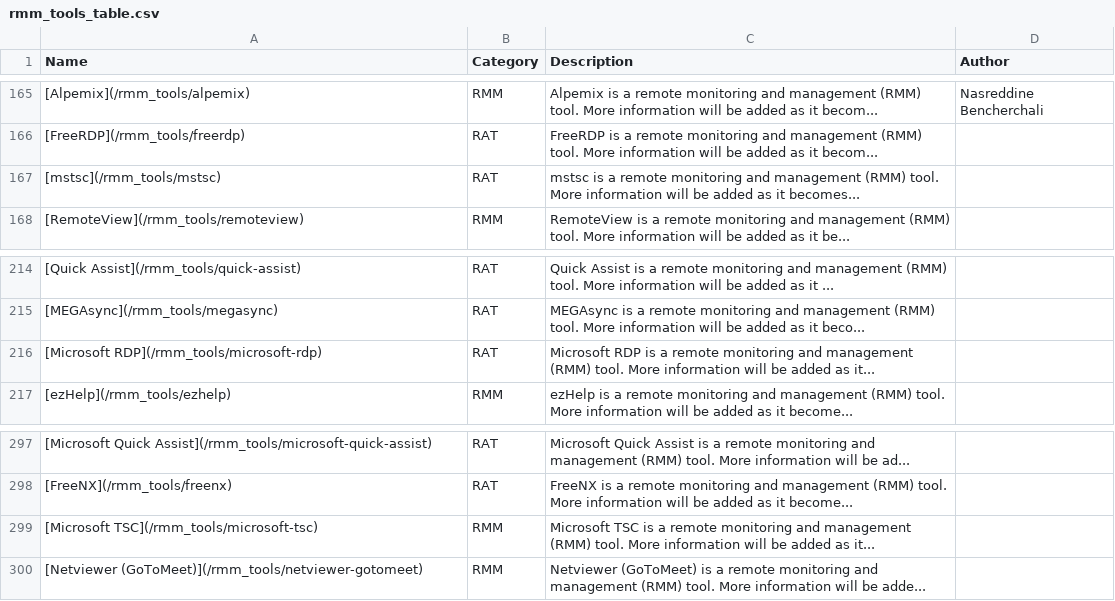
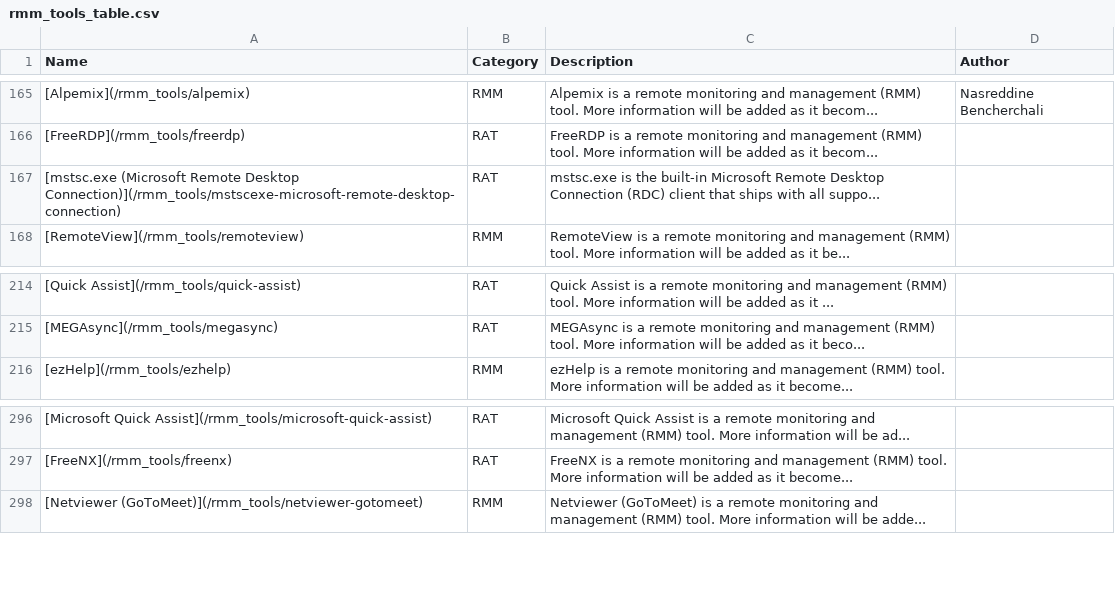
Before and after one commit to magicsword-io/LOLRMM, a CSV file: website/public/rmm_tools_table.csv, drawn as a sheet; only a part is shown, gaps mark what is left out.

```diff
--- a/website/public/rmm_tools_table.csv
+++ b/website/public/rmm_tools_table.csv
@@ -166,3 +166,3 @@ Name,Category,Description,Author
 [FreeRDP](/rmm_tools/freerdp),RAT,FreeRDP is a remote monitoring and management (RMM) tool. More information will be added as it becom...,
-[mstsc](/rmm_tools/mstsc),RAT,mstsc is a remote monitoring and management (RMM) tool. More information will be added as it becomes...,
+[mstsc.exe (Microsoft Remote Desktop Connection)](/rmm_tools/mstscexe-microsoft-remote-desktop-connection),RAT,mstsc.exe is the built-in Microsoft Remote Desktop Connection (RDC) client that ships with all suppo...,
 [RemoteView](/rmm_tools/remoteview),RMM,RemoteView is a remote monitoring and management (RMM) tool. More information will be added as it be...,
@@ -215,3 +215,2 @@ Name,Category,Description,Author
 [MEGAsync](/rmm_tools/megasync),RAT,MEGAsync is a remote monitoring and management (RMM) tool. More information will be added as it beco...,
-[Microsoft RDP](/rmm_tools/microsoft-rdp),RAT,Microsoft RDP is a remote monitoring and management (RMM) tool. More information will be added as it...,
 [ezHelp](/rmm_tools/ezhelp),RMM,ezHelp is a remote monitoring and management (RMM) tool. More information will be added as it become...,
@@ -298,3 +297,2 @@ Name,Category,Description,Author
 [FreeNX](/rmm_tools/freenx),RAT,FreeNX is a remote monitoring and management (RMM) tool. More information will be added as it become...,
-[Microsoft TSC](/rmm_tools/microsoft-tsc),RMM,Microsoft TSC is a remote monitoring and management (RMM) tool. More information will be added as it...,
 [Netviewer (GoToMeet)](/rmm_tools/netviewer-gotomeet),RMM,Netviewer (GoToMeet) is a remote monitoring and management (RMM) tool. More information will be adde...,
```
Also changed, not shown: website/public/api/rmm_tools.csv, 10 other files.
